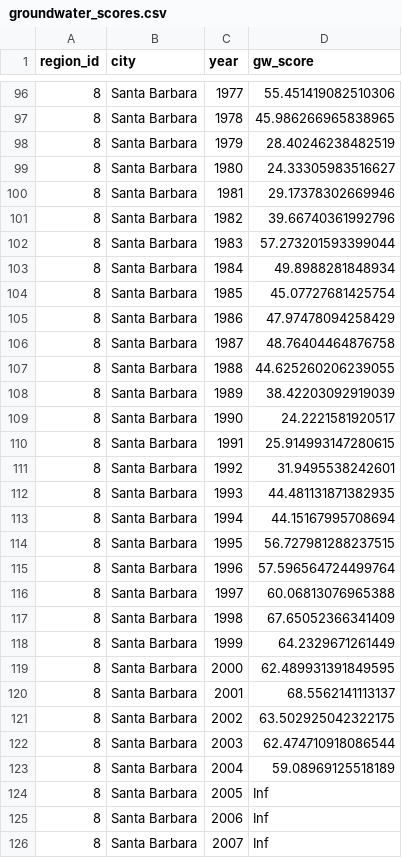
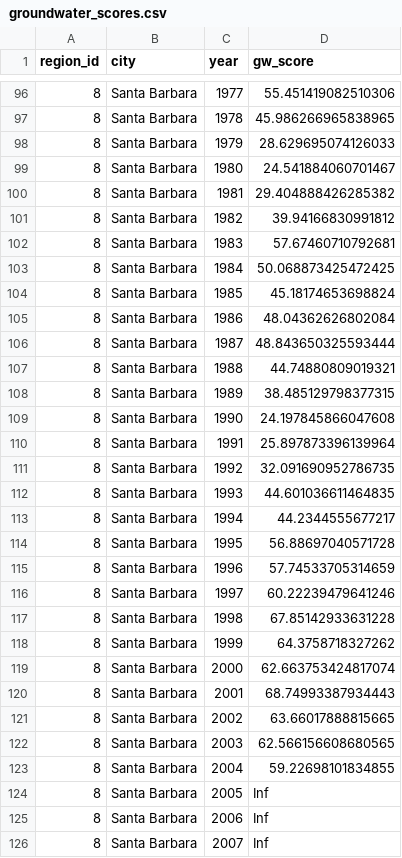
Before and after one commit to SustainSB/sustainsb.github.io, a CSV file: layers/groundwater_scores.csv, drawn as a sheet; only a part is shown, gaps mark what is left out; the diff covers the shown part only.

```diff
--- a/layers/groundwater_scores.csv
+++ b/layers/groundwater_scores.csv
@@ -97,28 +97,28 @@ region_id,city,year,gw_score
 8,Santa Barbara,1978,45.986266965838965
-8,Santa Barbara,1979,28.40246238482519
-8,Santa Barbara,1980,24.33305983516627
-8,Santa Barbara,1981,29.17378302669946
-8,Santa Barbara,1982,39.66740361992796
-8,Santa Barbara,1983,57.273201593399044
-8,Santa Barbara,1984,49.8988281848934
-8,Santa Barbara,1985,45.07727681425754
-8,Santa Barbara,1986,47.97478094258429
-8,Santa Barbara,1987,48.76404464876758
-8,Santa Barbara,1988,44.625260206239055
-8,Santa Barbara,1989,38.42203092919039
-8,Santa Barbara,1990,24.2221581920517
-8,Santa Barbara,1991,25.914993147280615
-8,Santa Barbara,1992,31.9495538242601
-8,Santa Barbara,1993,44.481131871382935
-8,Santa Barbara,1994,44.15167995708694
-8,Santa Barbara,1995,56.727981288237515
-8,Santa Barbara,1996,57.596564724499764
-8,Santa Barbara,1997,60.06813076965388
-8,Santa Barbara,1998,67.65052366341409
-8,Santa Barbara,1999,64.2329671261449
-8,Santa Barbara,2000,62.489931391849595
-8,Santa Barbara,2001,68.5562141113137
-8,Santa Barbara,2002,63.502925042322175
-8,Santa Barbara,2003,62.474710918086544
-8,Santa Barbara,2004,59.08969125518189
+8,Santa Barbara,1979,28.629695074126033
+8,Santa Barbara,1980,24.541884060701467
+8,Santa Barbara,1981,29.404888426285382
+8,Santa Barbara,1982,39.94166830991812
+8,Santa Barbara,1983,57.67460710792681
+8,Santa Barbara,1984,50.068873425472425
+8,Santa Barbara,1985,45.18174653698824
+8,Santa Barbara,1986,48.04362626802084
+8,Santa Barbara,1987,48.843650325593444
+8,Santa Barbara,1988,44.74880809019321
+8,Santa Barbara,1989,38.485129798377315
+8,Santa Barbara,1990,24.197845866047608
+8,Santa Barbara,1991,25.897873396139964
+8,Santa Barbara,1992,32.091690952786735
+8,Santa Barbara,1993,44.601036611464835
+8,Santa Barbara,1994,44.2344555677217
+8,Santa Barbara,1995,56.88697040571728
+8,Santa Barbara,1996,57.74533705314659
+8,Santa Barbara,1997,60.22239479641246
+8,Santa Barbara,1998,67.85142933631228
+8,Santa Barbara,1999,64.3758718327262
+8,Santa Barbara,2000,62.663753424817074
+8,Santa Barbara,2001,68.74993387934443
+8,Santa Barbara,2002,63.66017888815665
+8,Santa Barbara,2003,62.566156608680565
+8,Santa Barbara,2004,59.22698101834855
 8,Santa Barbara,2005,Inf
```
Also changed, not shown: 13 edited cells elsewhere in this file, 2 other files.
